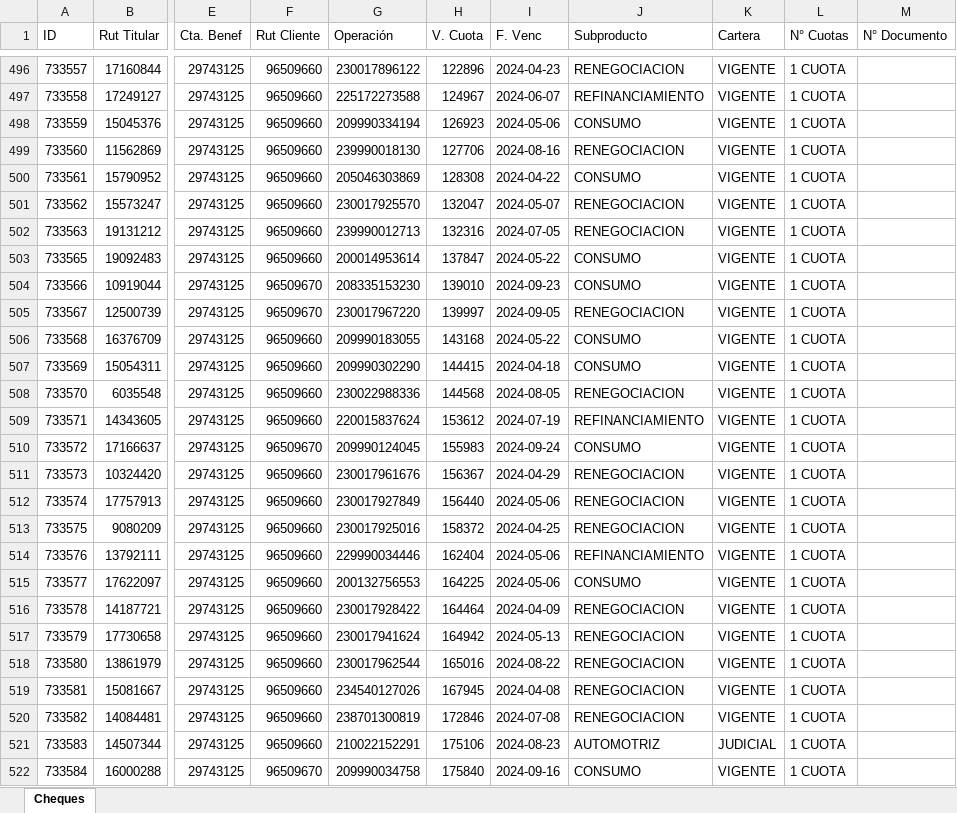
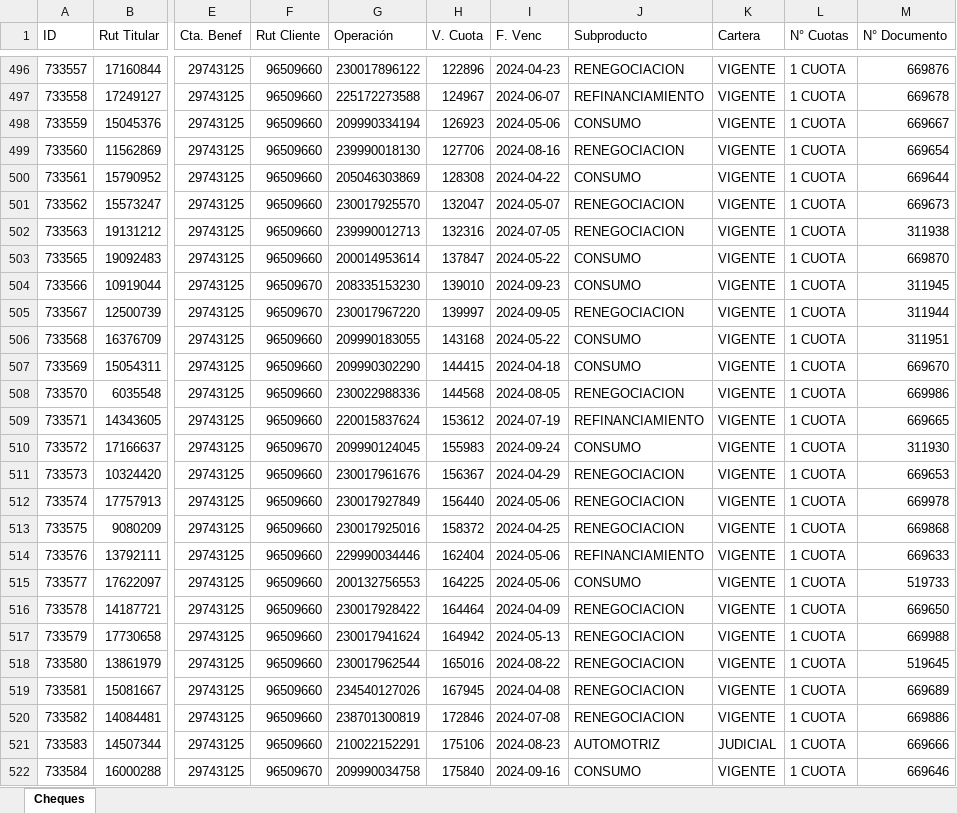
Before and after one commit to Barrolas/sym_conciliaciones, an Excel workbook: ChequesRecibidos.xlsx, sheet Cheques, drawn as a sheet; only a part is shown, gaps mark what is left out; values as stored, in another font and other column widths than the file's, no cell formats; the diff covers the shown part only; the diff names each change by its address in the sheet, - before the commit and + after, or states it on an @@ line.

```diff
--- a/ChequesRecibidos.xlsx (sheet Cheques)
+++ b/ChequesRecibidos.xlsx (sheet Cheques)
-M496 (N° Documento): (empty)
+M496 (N° Documento): 669876
-M497 (N° Documento): (empty)
+M497 (N° Documento): 669678
-M498 (N° Documento): (empty)
+M498 (N° Documento): 669667
-M499 (N° Documento): (empty)
+M499 (N° Documento): 669654
-M500 (N° Documento): (empty)
+M500 (N° Documento): 669644
-M501 (N° Documento): (empty)
+M501 (N° Documento): 669673
-M502 (N° Documento): (empty)
+M502 (N° Documento): 311938
-M503 (N° Documento): (empty)
+M503 (N° Documento): 669870
-M504 (N° Documento): (empty)
+M504 (N° Documento): 311945
-M505 (N° Documento): (empty)
+M505 (N° Documento): 311944
-M506 (N° Documento): (empty)
+M506 (N° Documento): 311951
-M507 (N° Documento): (empty)
+M507 (N° Documento): 669670
-M508 (N° Documento): (empty)
+M508 (N° Documento): 669986
-M509 (N° Documento): (empty)
+M509 (N° Documento): 669665
-M510 (N° Documento): (empty)
+M510 (N° Documento): 311930
-M511 (N° Documento): (empty)
+M511 (N° Documento): 669653
-M512 (N° Documento): (empty)
+M512 (N° Documento): 669978
-M513 (N° Documento): (empty)
+M513 (N° Documento): 669868
-M514 (N° Documento): (empty)
+M514 (N° Documento): 669633
-M515 (N° Documento): (empty)
+M515 (N° Documento): 519733
-M516 (N° Documento): (empty)
+M516 (N° Documento): 669650
-M517 (N° Documento): (empty)
+M517 (N° Documento): 669988
-M518 (N° Documento): (empty)
+M518 (N° Documento): 519645
-M519 (N° Documento): (empty)
+M519 (N° Documento): 669689
-M520 (N° Documento): (empty)
+M520 (N° Documento): 669886
-M521 (N° Documento): (empty)
+M521 (N° Documento): 669666
-M522 (N° Documento): (empty)
+M522 (N° Documento): 669646
```
Also changed, not shown: 37 added rows and 147 edited cells elsewhere in this sheet, cell formats, 4 other files.
